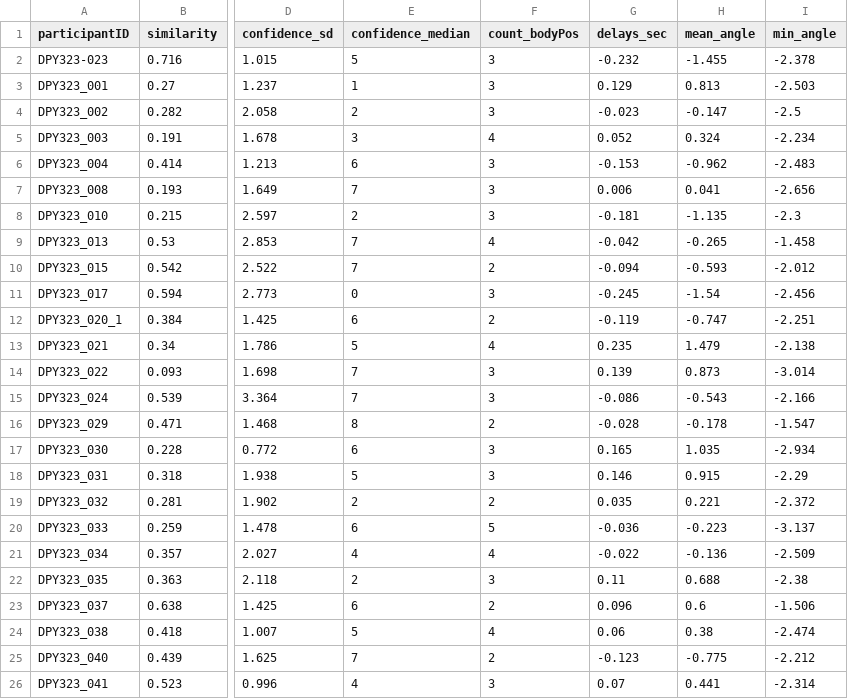
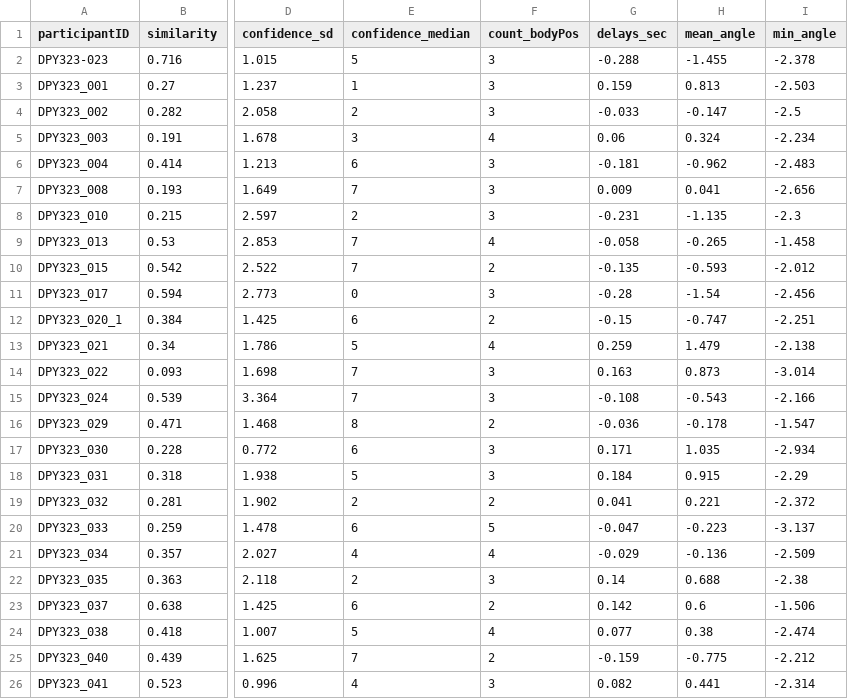
Before and after one commit to davidplans/AET_Analysis_Y3_2324, a CSV file: similarity_scores.csv, drawn as a sheet; only a part is shown, gaps mark what is left out; the diff names each change by its address in the sheet, - before the commit and + after, or states it on an @@ line.

Commit message:
Updated analysis R file and exported similarity scores

```diff
--- a/similarity_scores.csv
+++ b/similarity_scores.csv
-G2 (delays_sec): -0.232
+G2 (delays_sec): -0.288
-G3 (delays_sec): 0.129
+G3 (delays_sec): 0.159
-G4 (delays_sec): -0.023
+G4 (delays_sec): -0.033
-G5 (delays_sec): 0.052
+G5 (delays_sec): 0.06
-G6 (delays_sec): -0.153
+G6 (delays_sec): -0.181
-G7 (delays_sec): 0.006
+G7 (delays_sec): 0.009
-G8 (delays_sec): -0.181
+G8 (delays_sec): -0.231
-G9 (delays_sec): -0.042
+G9 (delays_sec): -0.058
-G10 (delays_sec): -0.094
+G10 (delays_sec): -0.135
-G11 (delays_sec): -0.245
+G11 (delays_sec): -0.28
-G12 (delays_sec): -0.119
+G12 (delays_sec): -0.15
-G13 (delays_sec): 0.235
+G13 (delays_sec): 0.259
-G14 (delays_sec): 0.139
+G14 (delays_sec): 0.163
-G15 (delays_sec): -0.086
+G15 (delays_sec): -0.108
-G16 (delays_sec): -0.028
+G16 (delays_sec): -0.036
-G17 (delays_sec): 0.165
+G17 (delays_sec): 0.171
-G18 (delays_sec): 0.146
+G18 (delays_sec): 0.184
-G19 (delays_sec): 0.035
+G19 (delays_sec): 0.041
-G20 (delays_sec): -0.036
+G20 (delays_sec): -0.047
-G21 (delays_sec): -0.022
+G21 (delays_sec): -0.029
-G22 (delays_sec): 0.11
+G22 (delays_sec): 0.14
-G23 (delays_sec): 0.096
+G23 (delays_sec): 0.142
-G24 (delays_sec): 0.06
+G24 (delays_sec): 0.077
-G25 (delays_sec): -0.123
+G25 (delays_sec): -0.159
-G26 (delays_sec): 0.07
+G26 (delays_sec): 0.082
```
Also changed, not shown: summary_bfs.csv, 2 other files.
